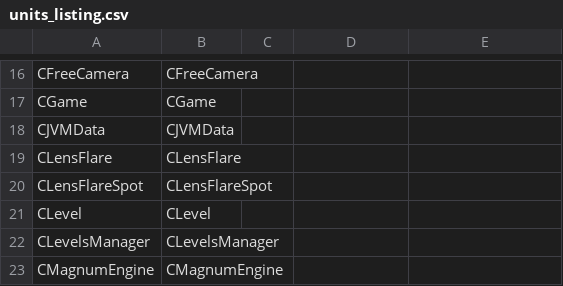
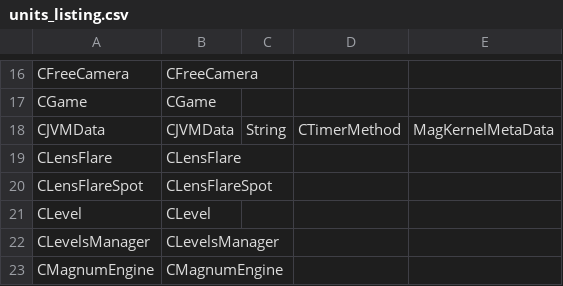
Before and after one commit to regratka/mkp, a CSV file: config/me2/units_listing.csv, drawn as a sheet; only a part is shown, gaps mark what is left out.

```diff
--- a/config/me2/units_listing.csv
+++ b/config/me2/units_listing.csv
@@ -17,3 +17,3 @@ CFreeCamera,CFreeCamera
 CGame,CGame
-CJVMData,CJVMData
+CJVMData,CJVMData,String,CTimerMethod,MagKernelMetaData
 CLensFlare,CLensFlare
```
Also changed, not shown: config/me2/mapping.csv, 3 other files.
